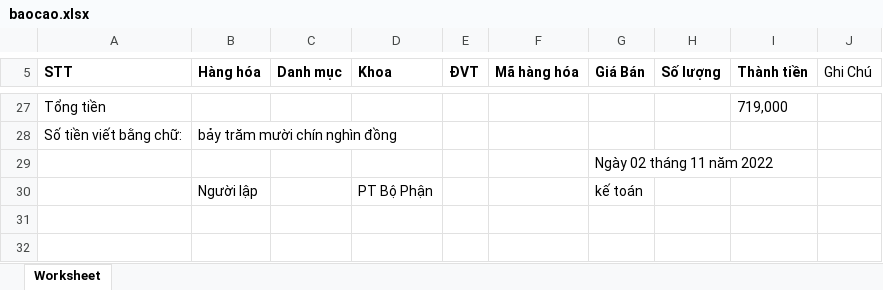
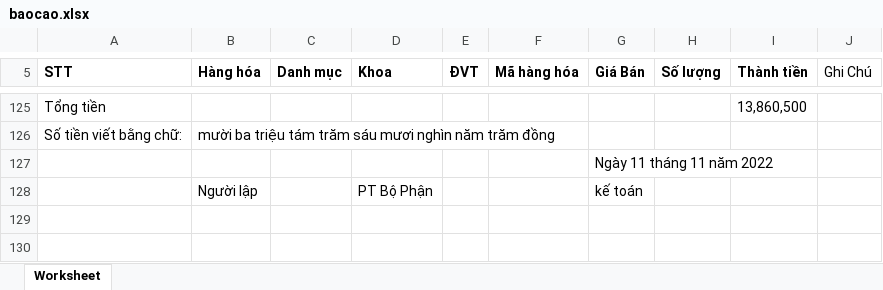
Before and after one commit to donvbakcocomvn/phanmembanhang, an Excel workbook: public/excel/baocao.xlsx, sheet Worksheet, drawn as a sheet; only a part is shown, gaps mark what is left out; values as stored, in another font and other column widths than the file's, no borders; addresses are those after the commit; the diff covers the shown part only; the diff names each change by its address in the sheet, - before the commit and + after, or states it on an @@ line.

```diff
--- a/public/excel/baocao.xlsx (sheet Worksheet)
+++ b/public/excel/baocao.xlsx (sheet Worksheet)
@@ column A (STT) renumbered between rows 4 and 51 @@
-I125 (Thành tiền): 719,000
+I125 (Thành tiền): 13,860,500
-B126 (Hàng hóa): bảy trăm mười chín nghìn đồng
+B126 (Hàng hóa): mười ba triệu tám trăm sáu mươi nghìn năm trăm đồng
-G127 (Giá Bán): Ngày 02 tháng 11 năm 2022
+G127 (Giá Bán): Ngày 11 tháng 11 năm 2022
```
Also changed, not shown: 112 added rows, 14 removed rows and 18 edited cells elsewhere in this sheet, public/excel/baocao1.xlsx, 25 other files.
